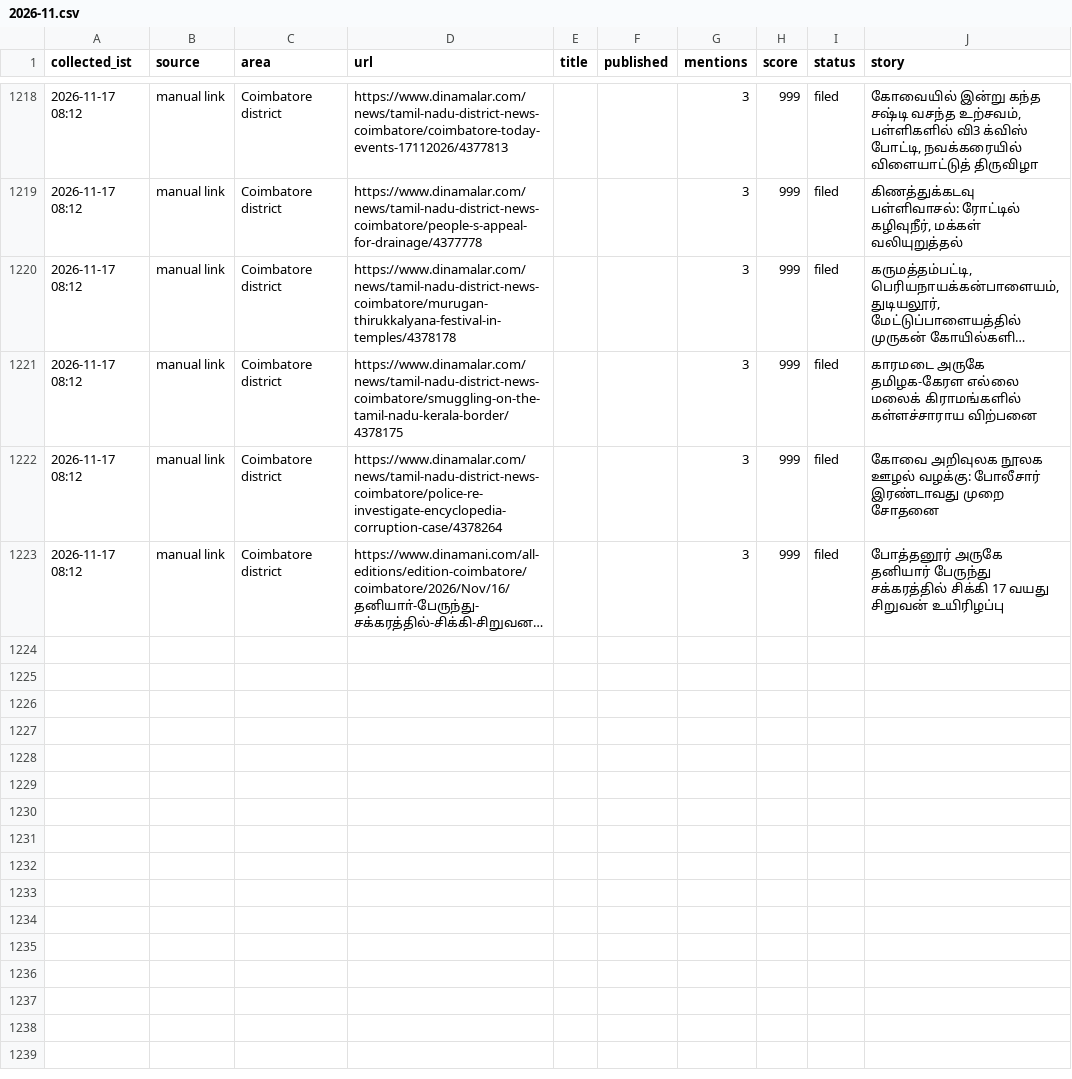
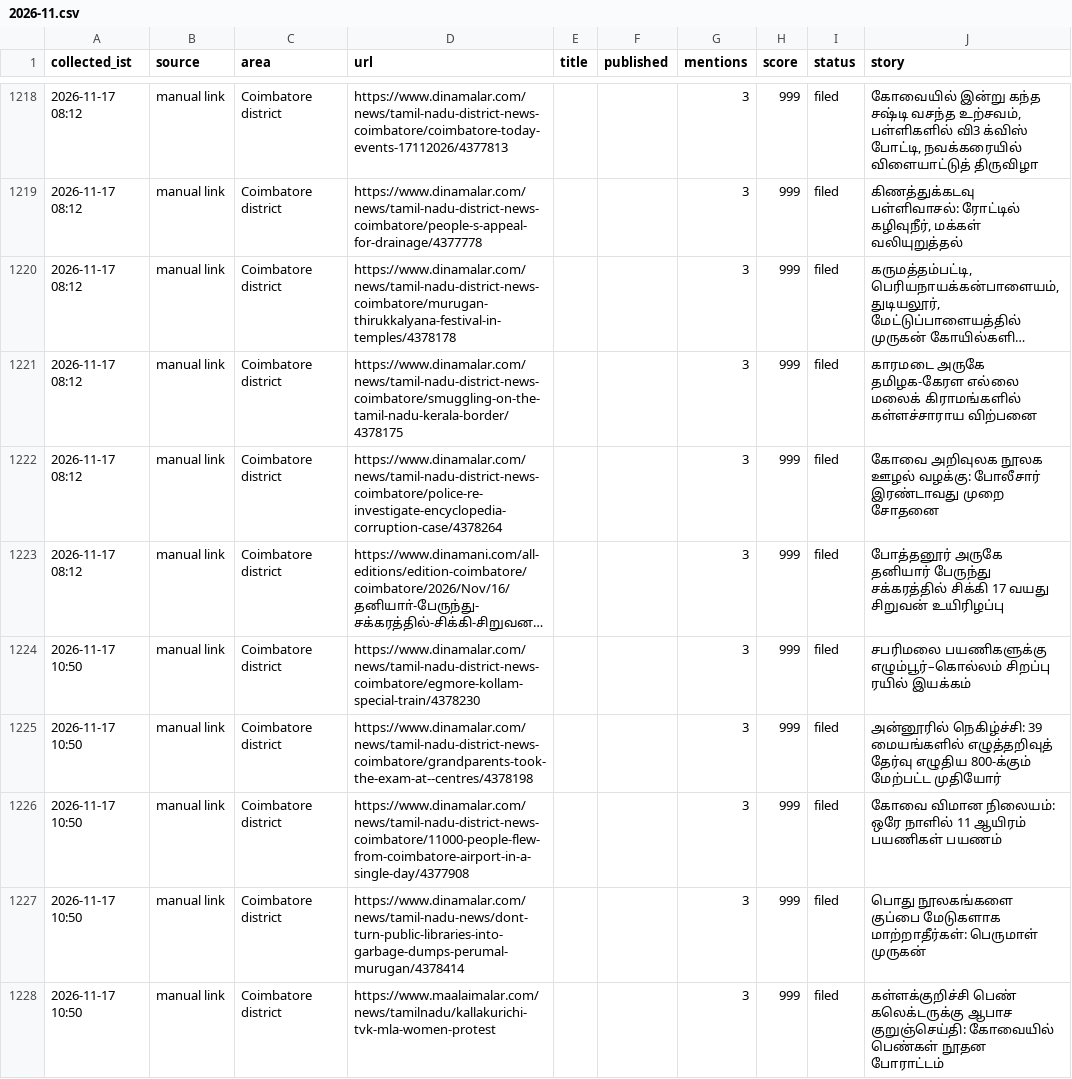
Before and after one commit to news360-tn/coimbatore360-autopost, a CSV file: research_free/archive/2026-11.csv, drawn as a sheet; only a part is shown, gaps mark what is left out; long unchanged cells end in …; the diff names each change by its address in the sheet, - before the commit and + after, or states it on an @@ line.

```diff
--- a/research_free/archive/2026-11.csv
+++ b/research_free/archive/2026-11.csv
+row 1224: 2026-11-17 10:50 | manual link | Coimbatore district | https://www.dinamalar.com/news/tamil-nadu-district-news-coimbatore/egmore-kollam-special-train/4378230 |  |  | 3 | 999 | filed | சபரிமலை பயணிகளுக்கு எழும்பூர்–கொல்லம் சிறப்பு ரயில் இயக்கம்
+row 1225: 2026-11-17 10:50 | manual link | Coimbatore district | https://www.dinamalar.com/news/tamil-nadu-district-news-coimbatore/grandparents-took-the-exam-at--centres/4378198 |  |  | 3 | 999 | filed | அன்னூரில் நெகிழ்ச்சி: 39 மையங்களில் எழுத்தறிவுத் தேர்வு எழுதிய 800-க்கும் மேற்பட்ட முதியோர்
+row 1226: 2026-11-17 10:50 | manual link | Coimbatore district | https://www.dinamalar.com/news/tamil-nadu-district-news-coimbatore/11000-people-flew-from-coimbatore-airport-in-a-single-day/4377908 |  |  | 3 | 999 | filed | கோவை விமான நிலையம்: ஒரே நாளில் 11 ஆயிரம் பயணிகள் பயணம்
+row 1227: 2026-11-17 10:50 | manual link | Coimbatore district | https://www.dinamalar.com/news/tamil-nadu-news/dont-turn-public-libraries-into-garbage-dumps-perumal-murugan/4378414 |  |  | 3 | 999 | filed | பொது நூலகங்களை குப்பை மேடுகளாக மாற்றாதீர்கள்: பெருமாள் முருகன்
+row 1228: 2026-11-17 10:50 | manual link | Coimbatore district | https://www.maalaimalar.com/news/tamilnadu/kallakurichi-tvk-mla-women-protest |  |  | 3 | 999 | filed | கள்ளக்குறிச்சி பெண் கலெக்டருக்கு ஆபாச குறுஞ்செய்தி: கோவையில் பெண்கள் நூதன போராட்டம்
```
Also changed, not shown: 6 other files.
